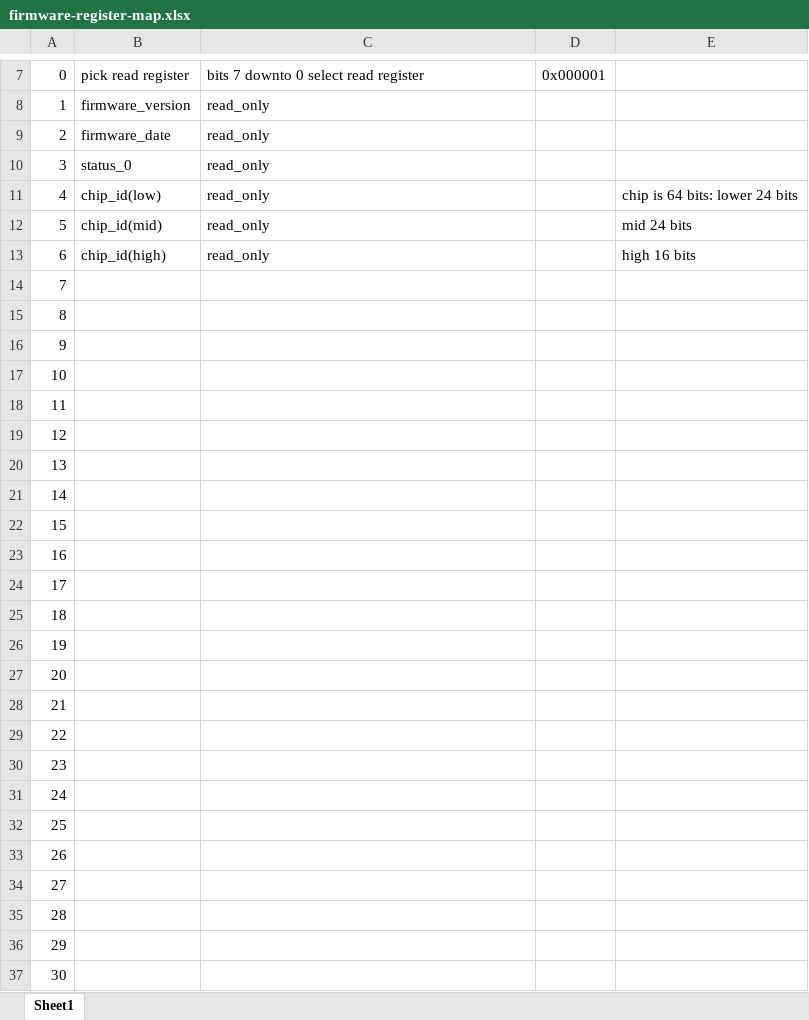
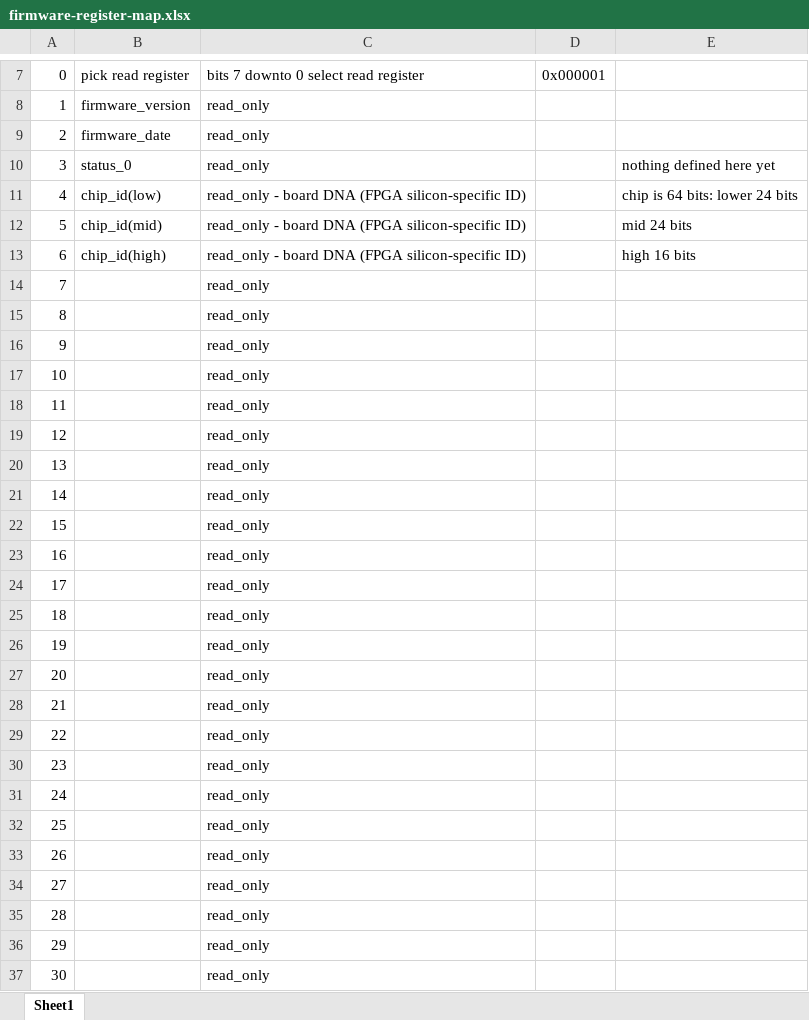
Before and after one commit to ejobe/firmware-phased-array, an Excel workbook: doc/firmware-register-map.xlsx, sheet Sheet1, drawn as a sheet; only a part is shown, gaps mark what is left out; values as stored, in another font and other column widths than the file's, no borders; the diff covers the shown part only; the diff names each change by its address in the sheet, - before the commit and + after, or states it on an @@ line.

```diff
--- a/doc/firmware-register-map.xlsx (sheet Sheet1)
+++ b/doc/firmware-register-map.xlsx (sheet Sheet1)
-E10: (empty)
+E10: nothing defined here yet
-C11:C13: read_only
+C11:C13: read_only - board DNA (FPGA silicon-specific ID)
-C14:C37: (empty)
+C14:C37: read_only
```
Also changed, not shown: 8 edited cells elsewhere in this sheet, 13 other files.
